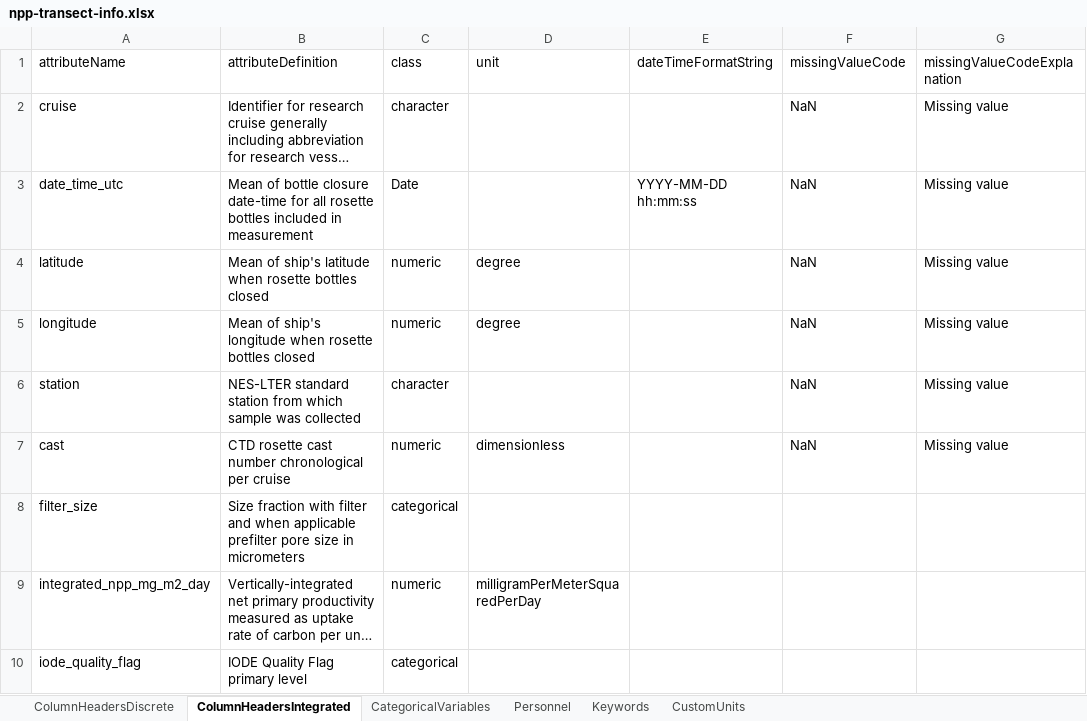
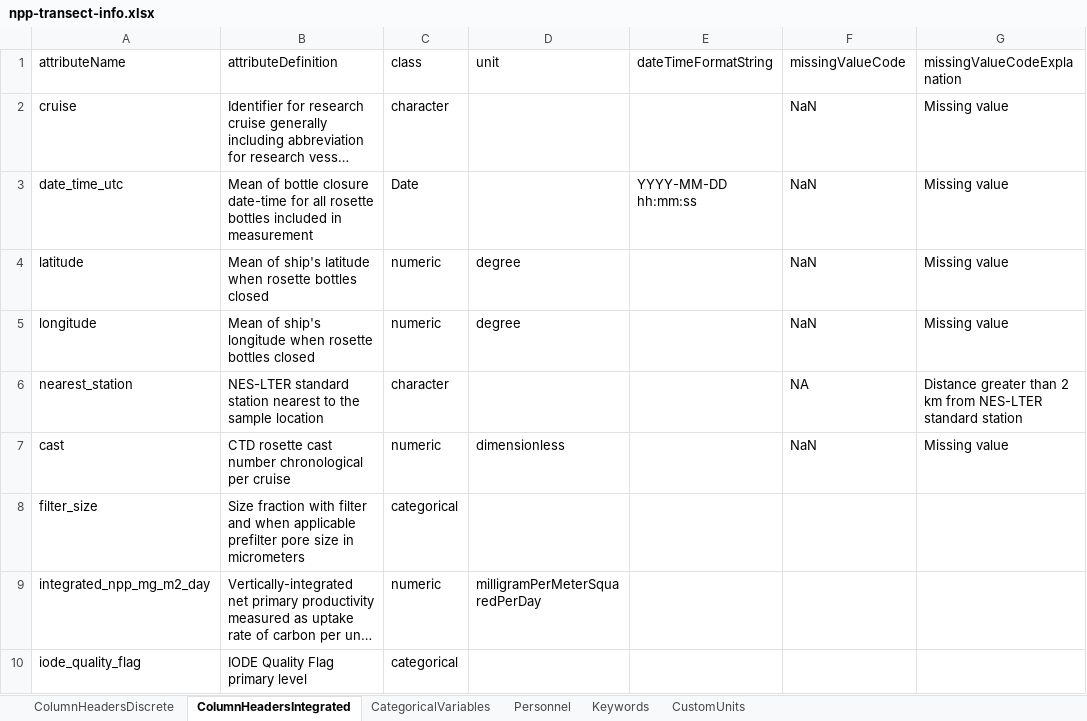
Before and after one commit to WHOIGit/nes-lter-npp-transect, an Excel workbook: npp-transect-info.xlsx, sheet ColumnHeadersIntegrated, drawn as a sheet; only a part is shown; long unchanged cells end in …; values as stored, in another font and other column widths than the file's, no borders; removed rows and columns are numbered as before the commit, all else as after; the diff names each change by its address in the sheet, - before the commit and + after, or states it on an @@ line.

```diff
--- a/npp-transect-info.xlsx (sheet ColumnHeadersIntegrated)
+++ b/npp-transect-info.xlsx (sheet ColumnHeadersIntegrated)
-row 6: station | NES-LTER standard station from which sample was collected | character |  |  | NaN | Missing value
+row 6: nearest_station | NES-LTER standard station nearest to the sample location | character |  |  | NA | Distance greater than 2 km from NES-LTER standard station
```
Also changed, not shown: sheet ColumnHeadersDiscrete, 10 other files.
